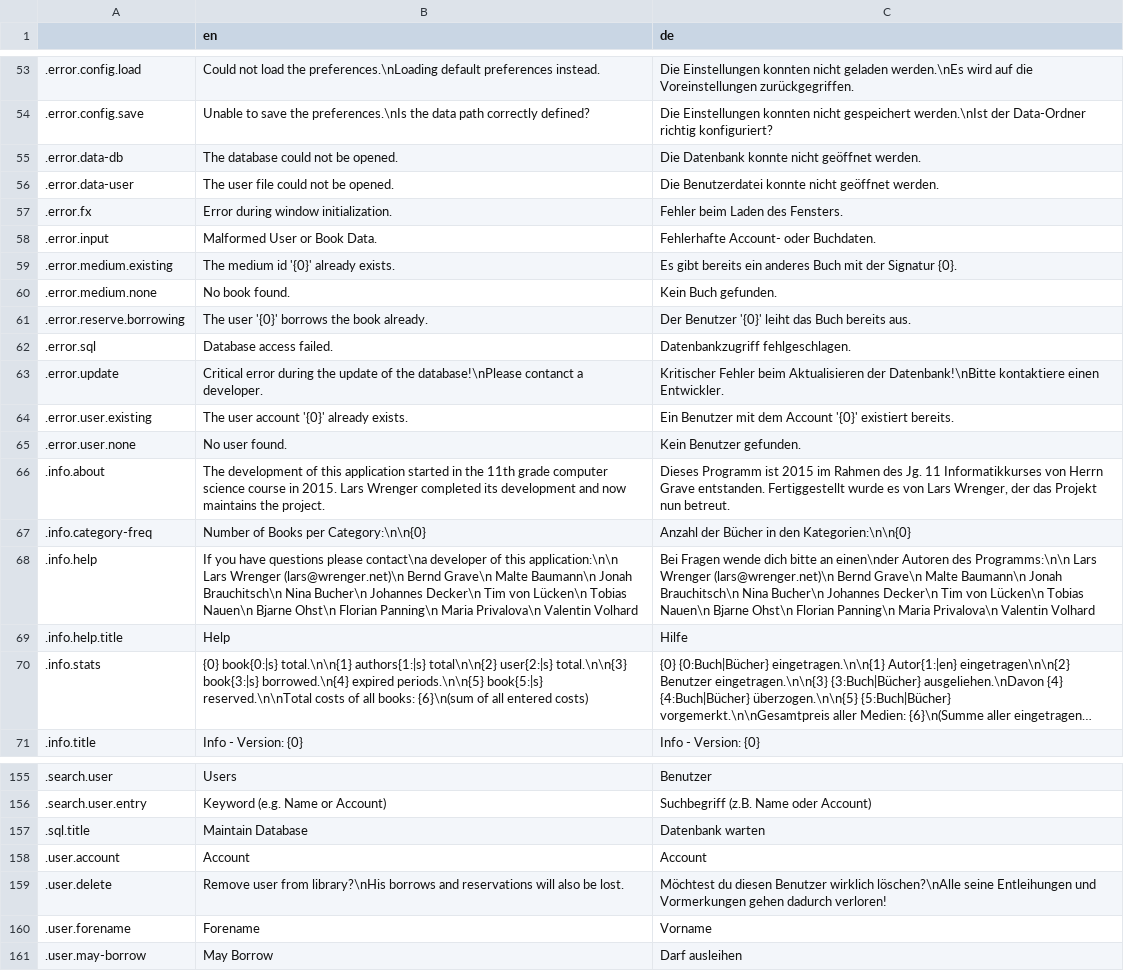
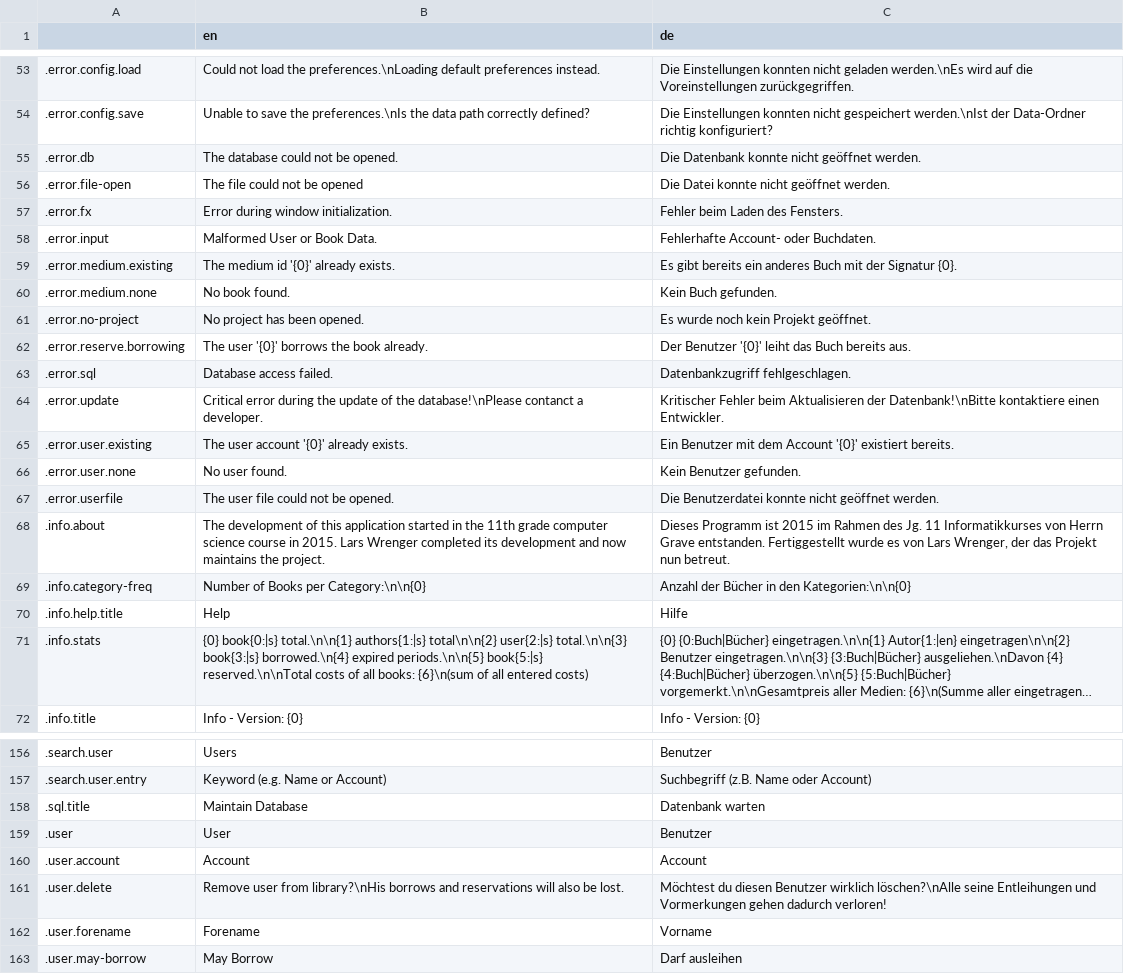
Before and after one commit to wrenger/schiller-lib, a CSV file: translations/translations.csv, drawn as a sheet; only a part is shown, gaps mark what is left out; long unchanged cells end in ….

Commit message:
:sparkles: Impl various back-end functions
- These include lending & reservation of books, editing categories
- Also update frontend accordingly
- Add button for adding media
- Add menu items for opening & closing projects

```diff
--- a/translations/translations.csv
+++ b/translations/translations.csv
@@ -54,4 +54,4 @@
 .error.config.save,Unable to save the preferences.\nIs the data path correctly defined?,Die Einstellungen konnten nicht gespeichert werden.\nIst der Data-Ordner richtig konfiguriert?
-.error.data-db,The database could not be opened.,Die Datenbank konnte nicht geöffnet werden.
-.error.data-user,The user file could not be opened.,Die Benutzerdatei konnte nicht geöffnet werden.
+.error.db,The database could not be opened.,Die Datenbank konnte nicht geöffnet werden.
+.error.file-open,The file could not be opened,Die Datei konnte nicht geöffnet werden.
 .error.fx,Error during window initialization.,Fehler beim Laden des Fensters.
@@ -60,2 +60,3 @@
 .error.medium.none,No book found.,Kein Buch gefunden.
+.error.no-project,No project has been opened.,Es wurde noch kein Projekt geöffnet.
 .error.reserve.borrowing,The user '{0}' borrows the book already.,Der Benutzer '{0}' leiht das Buch bereits aus.
@@ -65,5 +66,5 @@
 .error.user.none,No user found.,Kein Benutzer gefunden.
+.error.userfile,The user file could not be opened.,Die Benutzerdatei konnte nicht geöffnet werden.
 .info.about,The development of this application started in the 11th grade computer science course in 2015. Lars Wrenger completed its development and now maintains the project.,"Dieses Programm ist 2015 im Rahmen des Jg. 11 Informatikkurses von Herrn Grave entstanden. Fertiggestellt wurde es von Lars Wrenger, der das Projekt nun betreut."
 .info.category-freq,Number of Books per Category:\n\n{0},Anzahl der Bücher in den Kategorien:\n\n{0}
-.info.help,If you have questions please contact\na developer of this application:\n\n	Lars Wrenger (lars@wrenger.net)\n	Bernd Grave\n	Malte Baumann\n	Jonah Brauchitsch\n	Nina Bucher\n	Johannes Decker\n	Tim von Lücken\n	Tobias Nauen\n	Bjarne Ohst\n	Florian Panning\n	Maria Privalova\n	Valentin Volhard,Bei Fragen wende dich bitte an einen\nder Autoren des Programms:\n\n	Lars Wrenger (lars@wrenger.net)\n	Bernd Grave\n	Malte Baumann\n	Jonah Brauchitsch\n	Nina Bucher\n	Johannes Decker\n	Tim von Lücken\n	Tobias Nauen\n	Bjarne Ohst\n	Florian Panning\n	Maria Privalova\n	Valentin Volhard
 .info.help.title,Help,Hilfe
@@ -157,2 +158,3 @@
 .sql.title,Maintain Database,Datenbank warten
+.user,User,Benutzer
 .user.account,Account,Account
```
Also changed, not shown: 32 other files.
